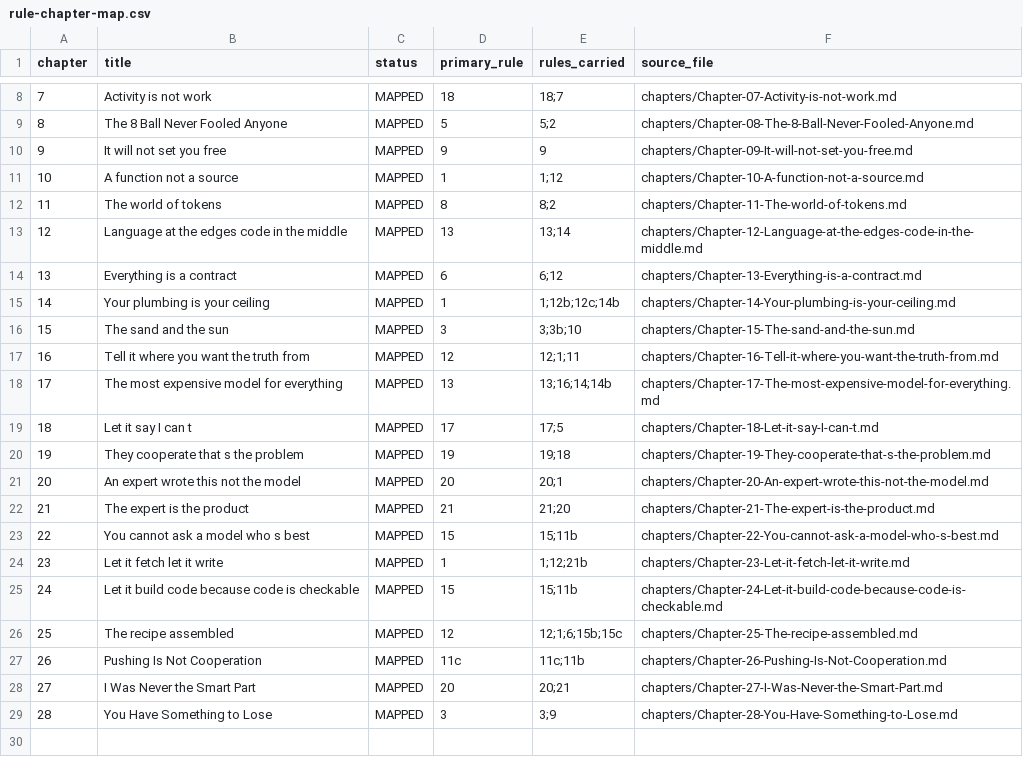
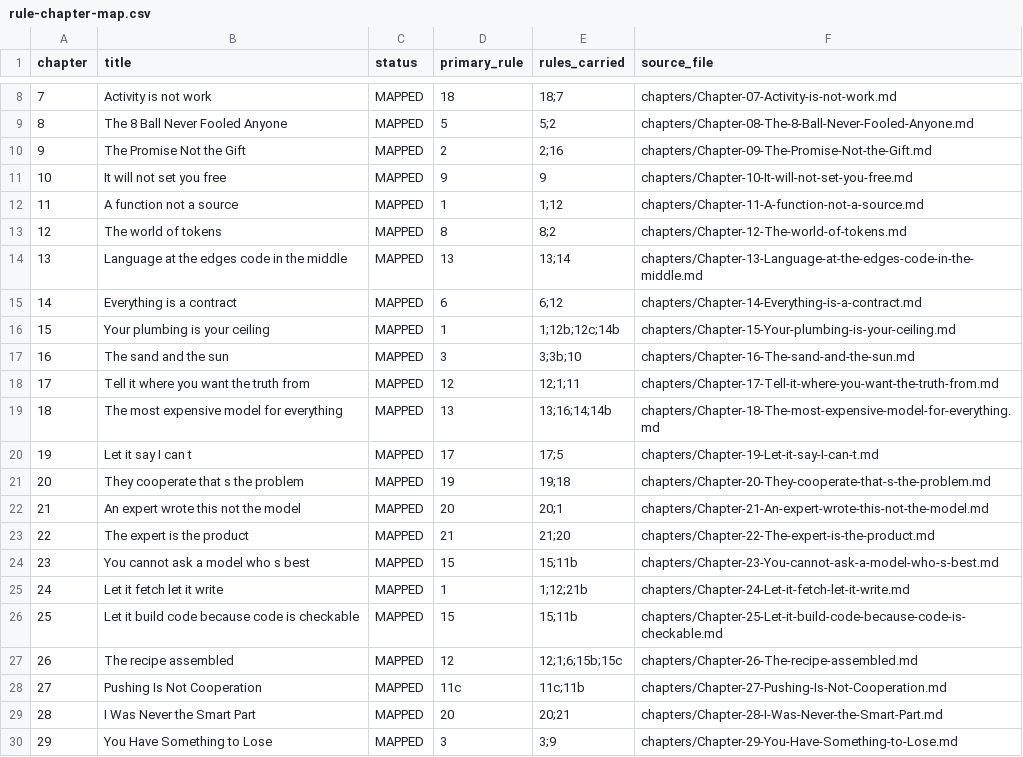
Before and after one commit to norhtecmbarnes-dot/You-Are-Using-AI-Wrong, a CSV file: book-build/rule-chapter-map.csv, drawn as a sheet; only a part is shown, gaps mark what is left out; addresses are those after the commit; the diff names each change by its address in the sheet, - before the commit and + after, or states it on an @@ line.

Commit message:
Ch 9: The Promise, Not the Gift — Concept 1 becomes a chapter
The author supplied Concept 1 (the promise, not the gift) written out
as a chapter. It takes the Chapter 9 slot at the head of Part II: Part I
showed what the model is not; Ch. 9 names what it was sold as, and why
the gap between product and promise is where time, money, and credibility
go. 972 words, the author's prose verbatim, with a rule mapping (sets up
Rule 2, carries Rule 16) and a verification note.

The former Ch. 9 (It will not set you free, Concept 3's myth-breaking
half) shifts to Chapter 10; every later chapter renumbers by one. The
book is now 29 chapters.

Renumber pass (all verified, no collisions):
- Skeletons 10-25 -> 11-26; the multiplier skeleton restored from
  _folded/ as Ch. 10; drafted chapters 26/27/28 -> 27/28/29 (Pushing /
  I Was Never / You Have Something to Lose).
- Every in-file '# Chapter NN —' heading renumbered to match its
  filename (Ch. 8's heading gained its number).
- All cross-references updated in 00-BOOK.md (outline, register rows,
  structural notes) and inside chapter files (Ch. 18 -> Ch. 19,
  Chapter 11's subject -> Chapter 12's subject, etc.).
- The only remaining mention of 'It will not set you free' as a heading
  is inside the Part 2 concepts divider, where it is concept 3's
  summary line — correct as prose.
- Rule-chapter CSV regenerated: 29 chapters mapped, 31 rules defined,
  31 carried — full coverage, no collision warnings.
- STATUS.md / WORKFLOW.md / README.md counts updated to 29.
- OPEN-ITEMS.md section J records the change.
- Bonus: fixed 5 pre-existing 'penalises' -> 'penalizes' in skeleton
  evidence text the earlier spelling sweep had missed (quoted register
  material).

Interior rebuilt: 83 pages. Chapter 9 — The Promise, Not the Gift on
printed page 61. Drafted prose now 26,884 words = 60% of the 45,000
target.

```diff
--- a/book-build/rule-chapter-map.csv
+++ b/book-build/rule-chapter-map.csv
+row 10: 9 | The Promise Not the Gift | MAPPED | 2 | 2;16 | chapters/Chapter-09-The-Promise-Not-the-Gift.md
@@ column A (chapter) renumbered from row 11 down @@
-F11 (source_file): chapters/Chapter-09-It-will-not-set-you-free.md
+F11 (source_file): chapters/Chapter-10-It-will-not-set-you-free.md
-F12 (source_file): chapters/Chapter-10-A-function-not-a-source.md
+F12 (source_file): chapters/Chapter-11-A-function-not-a-source.md
-F13 (source_file): chapters/Chapter-11-The-world-of-tokens.md
+F13 (source_file): chapters/Chapter-12-The-world-of-tokens.md
-F14 (source_file): chapters/Chapter-12-Language-at-the-edges-code-in-the-middle.md
+F14 (source_file): chapters/Chapter-13-Language-at-the-edges-code-in-the-middle.md
-F15 (source_file): chapters/Chapter-13-Everything-is-a-contract.md
+F15 (source_file): chapters/Chapter-14-Everything-is-a-contract.md
-F16 (source_file): chapters/Chapter-14-Your-plumbing-is-your-ceiling.md
+F16 (source_file): chapters/Chapter-15-Your-plumbing-is-your-ceiling.md
-F17 (source_file): chapters/Chapter-15-The-sand-and-the-sun.md
+F17 (source_file): chapters/Chapter-16-The-sand-and-the-sun.md
-F18 (source_file): chapters/Chapter-16-Tell-it-where-you-want-the-truth-from.md
+F18 (source_file): chapters/Chapter-17-Tell-it-where-you-want-the-truth-from.md
-F19 (source_file): chapters/Chapter-17-The-most-expensive-model-for-everything.md
+F19 (source_file): chapters/Chapter-18-The-most-expensive-model-for-everything.md
-F20 (source_file): chapters/Chapter-18-Let-it-say-I-can-t.md
+F20 (source_file): chapters/Chapter-19-Let-it-say-I-can-t.md
-F21 (source_file): chapters/Chapter-19-They-cooperate-that-s-the-problem.md
+F21 (source_file): chapters/Chapter-20-They-cooperate-that-s-the-problem.md
-F22 (source_file): chapters/Chapter-20-An-expert-wrote-this-not-the-model.md
+F22 (source_file): chapters/Chapter-21-An-expert-wrote-this-not-the-model.md
-F23 (source_file): chapters/Chapter-21-The-expert-is-the-product.md
+F23 (source_file): chapters/Chapter-22-The-expert-is-the-product.md
-F24 (source_file): chapters/Chapter-22-You-cannot-ask-a-model-who-s-best.md
+F24 (source_file): chapters/Chapter-23-You-cannot-ask-a-model-who-s-best.md
-F25 (source_file): chapters/Chapter-23-Let-it-fetch-let-it-write.md
+F25 (source_file): chapters/Chapter-24-Let-it-fetch-let-it-write.md
-F26 (source_file): chapters/Chapter-24-Let-it-build-code-because-code-is-checkable.md
+F26 (source_file): chapters/Chapter-25-Let-it-build-code-because-code-is-checkable.md
-F27 (source_file): chapters/Chapter-25-The-recipe-assembled.md
+F27 (source_file): chapters/Chapter-26-The-recipe-assembled.md
-F28 (source_file): chapters/Chapter-26-Pushing-Is-Not-Cooperation.md
+F28 (source_file): chapters/Chapter-27-Pushing-Is-Not-Cooperation.md
-F29 (source_file): chapters/Chapter-27-I-Was-Never-the-Smart-Part.md
+F29 (source_file): chapters/Chapter-28-I-Was-Never-the-Smart-Part.md
-F30 (source_file): chapters/Chapter-28-You-Have-Something-to-Lose.md
+F30 (source_file): chapters/Chapter-29-You-Have-Something-to-Lose.md
```
Also changed, not shown: 33 other files.
